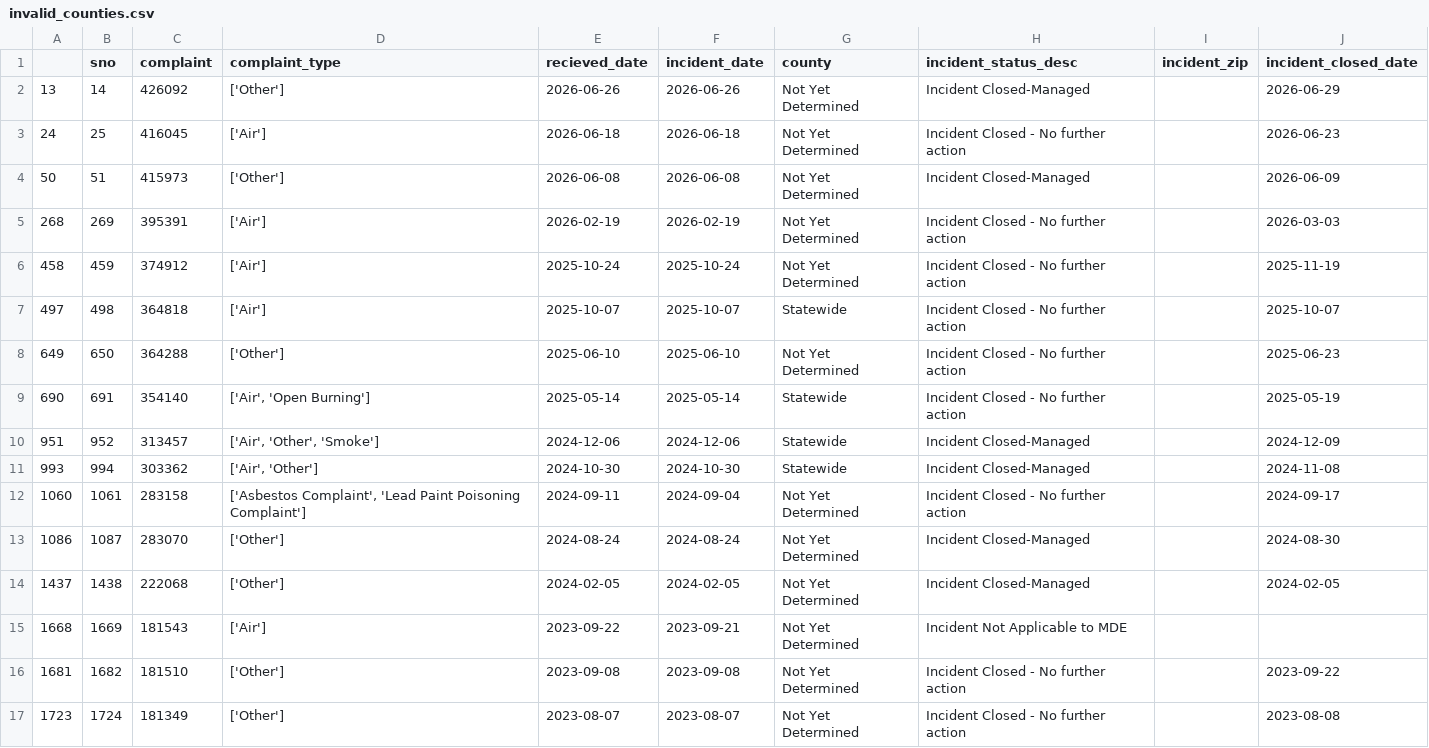
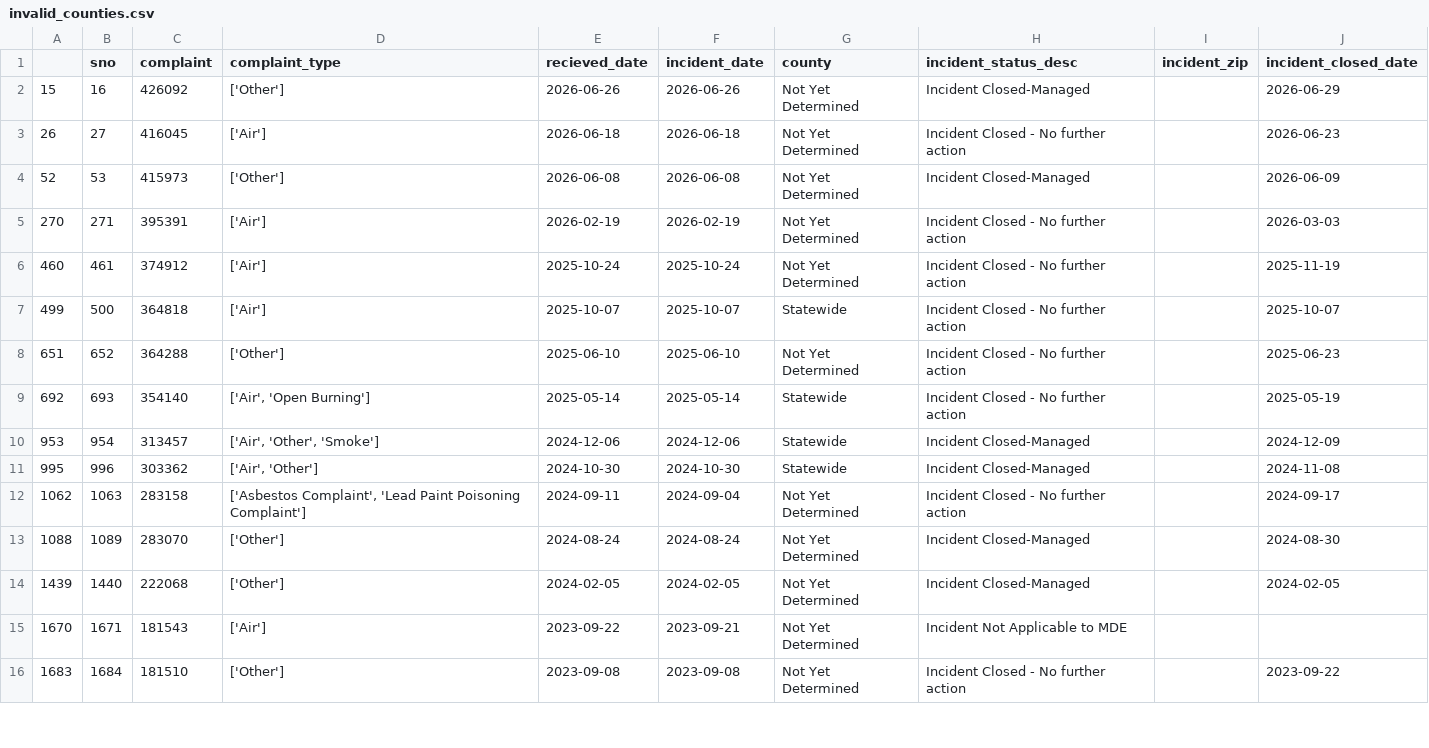
Before and after one commit to ktanner23/live-nicar-pipeline, a CSV file: exported_data/invalid_counties.csv, drawn as a sheet; only a part is shown; the diff covers the shown part only.

```diff
--- a/exported_data/invalid_counties.csv
+++ b/exported_data/invalid_counties.csv
@@ -1,17 +1,16 @@
 ,sno,complaint,complaint_type,recieved_date,incident_date,county,incident_status_desc,incident_zip,incident_closed_date
-13,14,426092,['Other'],2026-06-26,2026-06-26,Not Yet Determined,Incident Closed-Managed,,2026-06-29
-24,25,416045,['Air'],2026-06-18,2026-06-18,Not Yet Determined,Incident Closed - No further action,,2026-06-23
-50,51,415973,['Other'],2026-06-08,2026-06-08,Not Yet Determined,Incident Closed-Managed,,2026-06-09
-268,269,395391,['Air'],2026-02-19,2026-02-19,Not Yet Determined,Incident Closed - No further action,,2026-03-03
-458,459,374912,['Air'],2025-10-24,2025-10-24,Not Yet Determined,Incident Closed - No further action,,2025-11-19
-497,498,364818,['Air'],2025-10-07,2025-10-07,Statewide,Incident Closed - No further action,,2025-10-07
-649,650,364288,['Other'],2025-06-10,2025-06-10,Not Yet Determined,Incident Closed - No further action,,2025-06-23
-690,691,354140,"['Air', 'Open Burning']",2025-05-14,2025-05-14,Statewide,Incident Closed - No further action,,2025-05-19
-951,952,313457,"['Air', 'Other', 'Smoke']",2024-12-06,2024-12-06,Statewide,Incident Closed-Managed,,2024-12-09
-993,994,303362,"['Air', 'Other']",2024-10-30,2024-10-30,Statewide,Incident Closed-Managed,,2024-11-08
-1060,1061,283158,"['Asbestos Complaint', 'Lead Paint Poisoning Complaint']",2024-09-11,2024-09-04,Not Yet Determined,Incident Closed - No further action,,2024-09-17
-1086,1087,283070,['Other'],2024-08-24,2024-08-24,Not Yet Determined,Incident Closed-Managed,,2024-08-30
-1437,1438,222068,['Other'],2024-02-05,2024-02-05,Not Yet Determined,Incident Closed-Managed,,2024-02-05
-1668,1669,181543,['Air'],2023-09-22,2023-09-21,Not Yet Determined,Incident Not Applicable to MDE,,
-1681,1682,181510,['Other'],2023-09-08,2023-09-08,Not Yet Determined,Incident Closed - No further action,,2023-09-22
-1723,1724,181349,['Other'],2023-08-07,2023-08-07,Not Yet Determined,Incident Closed - No further action,,2023-08-08
+15,16,426092,['Other'],2026-06-26,2026-06-26,Not Yet Determined,Incident Closed-Managed,,2026-06-29
+26,27,416045,['Air'],2026-06-18,2026-06-18,Not Yet Determined,Incident Closed - No further action,,2026-06-23
+52,53,415973,['Other'],2026-06-08,2026-06-08,Not Yet Determined,Incident Closed-Managed,,2026-06-09
+270,271,395391,['Air'],2026-02-19,2026-02-19,Not Yet Determined,Incident Closed - No further action,,2026-03-03
+460,461,374912,['Air'],2025-10-24,2025-10-24,Not Yet Determined,Incident Closed - No further action,,2025-11-19
+499,500,364818,['Air'],2025-10-07,2025-10-07,Statewide,Incident Closed - No further action,,2025-10-07
+651,652,364288,['Other'],2025-06-10,2025-06-10,Not Yet Determined,Incident Closed - No further action,,2025-06-23
+692,693,354140,"['Air', 'Open Burning']",2025-05-14,2025-05-14,Statewide,Incident Closed - No further action,,2025-05-19
+953,954,313457,"['Air', 'Other', 'Smoke']",2024-12-06,2024-12-06,Statewide,Incident Closed-Managed,,2024-12-09
+995,996,303362,"['Air', 'Other']",2024-10-30,2024-10-30,Statewide,Incident Closed-Managed,,2024-11-08
+1062,1063,283158,"['Asbestos Complaint', 'Lead Paint Poisoning Complaint']",2024-09-11,2024-09-04,Not Yet Determined,Incident Closed - No further action,,2024-09-17
+1088,1089,283070,['Other'],2024-08-24,2024-08-24,Not Yet Determined,Incident Closed-Managed,,2024-08-30
+1439,1440,222068,['Other'],2024-02-05,2024-02-05,Not Yet Determined,Incident Closed-Managed,,2024-02-05
+1670,1671,181543,['Air'],2023-09-22,2023-09-21,Not Yet Determined,Incident Not Applicable to MDE,,
+1683,1684,181510,['Other'],2023-09-08,2023-09-08,Not Yet Determined,Incident Closed - No further action,,2023-09-22
```
Also changed, not shown: 1 added row and 9 edited cells elsewhere in this file, exported_data/all_complaints.csv, exported_data/complaint_type_frequency.csv, 1 other file.
